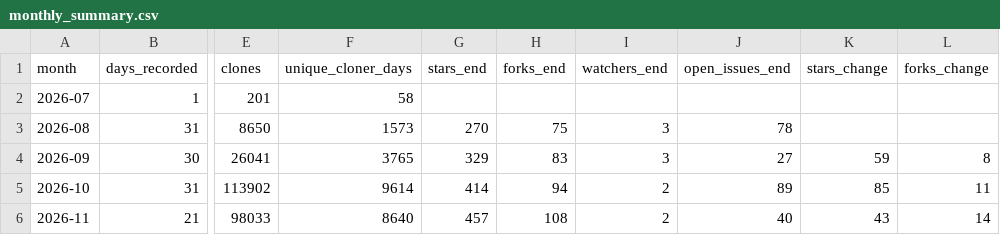
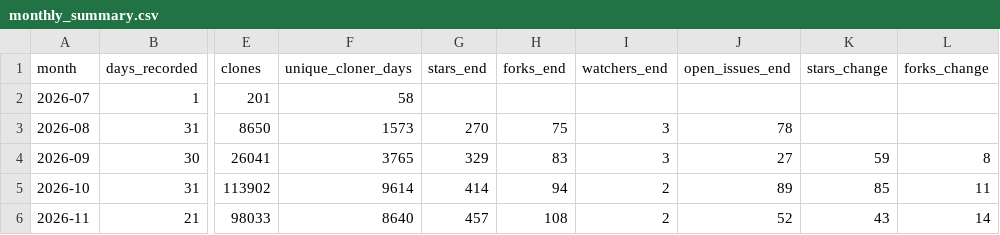
Before and after one commit to Vigil-SOC/metrics, a CSV file: data/monthly_summary.csv, drawn as a sheet; only a part is shown, gaps mark what is left out; the diff names each change by its address in the sheet, - before the commit and + after, or states it on an @@ line.

```diff
--- a/data/monthly_summary.csv
+++ b/data/monthly_summary.csv
-J6 (open_issues_end): 40
+J6 (open_issues_end): 52
```
Also changed, not shown: data/repo_daily.csv, 1 other file.
